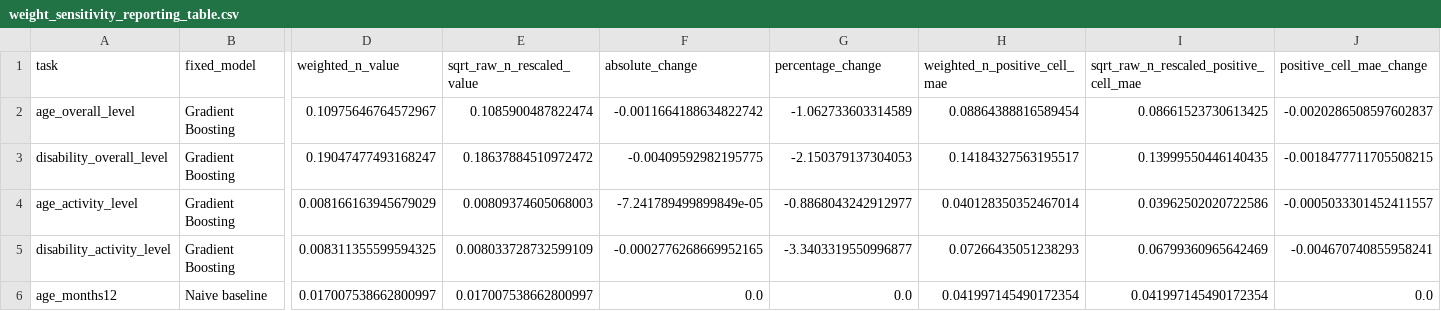
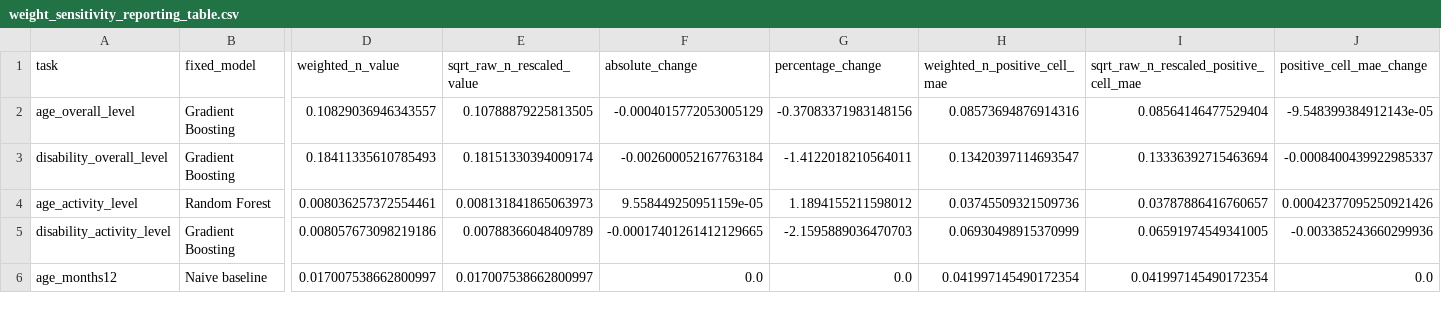
Before and after one commit to YifengMao666/London-Sport2-Group20, a CSV file: Jingyi Hua/outputs/weight_sensitivity_tuned_final/weight_sensitivity_reporting_table.csv, drawn as a sheet; only a part is shown, gaps mark what is left out; the diff covers the shown part only; the diff names each change by its address in the sheet, - before the commit and + after, or states it on an @@ line.

```diff
--- a/Jingyi Hua/outputs/weight_sensitivity_tuned_final/weight_sensitivity_reporting_table.csv
+++ b/Jingyi Hua/outputs/weight_sensitivity_tuned_final/weight_sensitivity_reporting_table.csv
-D2 (weighted_n_value): 0.10975646764572967
+D2 (weighted_n_value): 0.10829036946343557
-E2 (sqrt_raw_n_rescaled_value): 0.1085900487822474
+E2 (sqrt_raw_n_rescaled_value): 0.10788879225813505
-F2 (absolute_change): -0.0011664188634822742
+F2 (absolute_change): -0.0004015772053005129
-G2 (percentage_change): -1.062733603314589
+G2 (percentage_change): -0.37083371983148156
-H2 (weighted_n_positive_cell_mae): 0.08864388816589454
+H2 (weighted_n_positive_cell_mae): 0.08573694876914316
-I2: 0.08661523730613425
+I2: 0.08564146477529404
-J2 (positive_cell_mae_change): -0.0020286508597602837
+J2 (positive_cell_mae_change): -9.548399384912143e-05
-D3 (weighted_n_value): 0.19047477493168247
+D3 (weighted_n_value): 0.18411335610785493
-E3 (sqrt_raw_n_rescaled_value): 0.18637884510972472
+E3 (sqrt_raw_n_rescaled_value): 0.18151330394009174
-F3 (absolute_change): -0.00409592982195775
+F3 (absolute_change): -0.002600052167763184
-G3 (percentage_change): -2.150379137304053
+G3 (percentage_change): -1.4122018210564011
-H3 (weighted_n_positive_cell_mae): 0.14184327563195517
+H3 (weighted_n_positive_cell_mae): 0.13420397114693547
-I3: 0.13999550446140435
+I3: 0.13336392715463694
-J3 (positive_cell_mae_change): -0.0018477711705508215
+J3 (positive_cell_mae_change): -0.0008400439922985337
-B4 (fixed_model): Gradient Boosting
+B4 (fixed_model): Random Forest
-D4 (weighted_n_value): 0.008166163945679029
+D4 (weighted_n_value): 0.008036257372554461
-E4 (sqrt_raw_n_rescaled_value): 0.00809374605068003
+E4 (sqrt_raw_n_rescaled_value): 0.008131841865063973
-F4 (absolute_change): -7.241789499899849e-05
+F4 (absolute_change): 9.558449250951159e-05
-G4 (percentage_change): -0.8868043242912977
+G4 (percentage_change): 1.1894155211598012
-H4 (weighted_n_positive_cell_mae): 0.040128350352467014
+H4 (weighted_n_positive_cell_mae): 0.03745509321509736
-I4: 0.03962502020722586
+I4: 0.03787886416760657
-J4 (positive_cell_mae_change): -0.0005033301452411557
+J4 (positive_cell_mae_change): 0.00042377095250921426
-D5 (weighted_n_value): 0.008311355599594325
+D5 (weighted_n_value): 0.008057673098219186
-E5 (sqrt_raw_n_rescaled_value): 0.008033728732599109
+E5 (sqrt_raw_n_rescaled_value): 0.00788366048409789
-F5 (absolute_change): -0.0002776268669952165
+F5 (absolute_change): -0.00017401261412129665
-G5 (percentage_change): -3.3403319550996877
+G5 (percentage_change): -2.1595889036470703
-H5 (weighted_n_positive_cell_mae): 0.07266435051238293
+H5 (weighted_n_positive_cell_mae): 0.06930498915370999
-I5: 0.06799360965642469
+I5: 0.06591974549341005
-J5 (positive_cell_mae_change): -0.004670740855958241
+J5 (positive_cell_mae_change): -0.003385243660299936
```
Also changed, not shown: 24 edited cells elsewhere in this file, Jingyi Hua/outputs/overall_residual_simulation/age_overall_level_indicative_intervals.csv, Jingyi Hua/outputs/overall_residual_simulation/disability_overall_level_indicative_intervals.csv, 19 other files.
